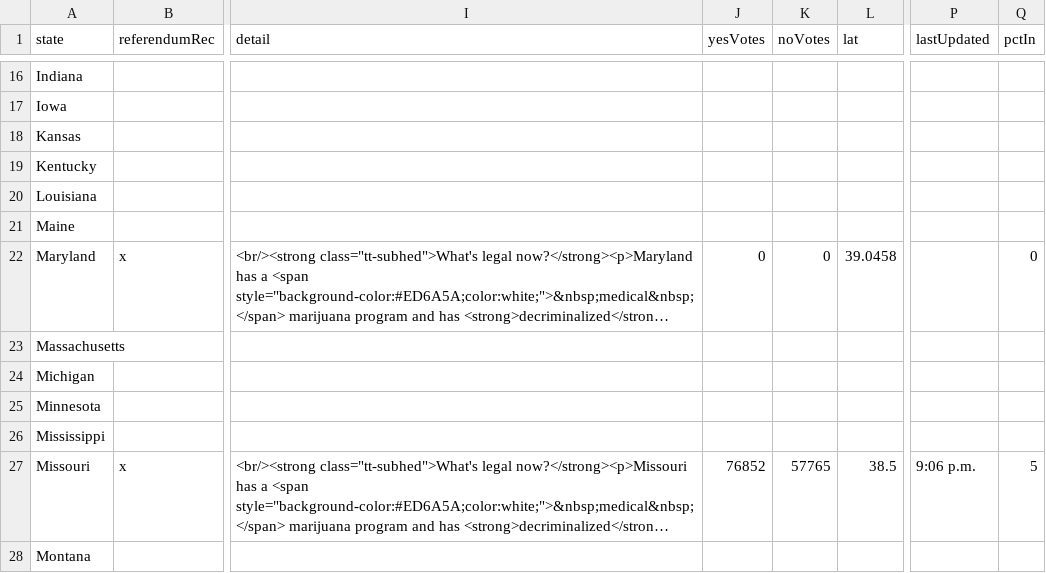
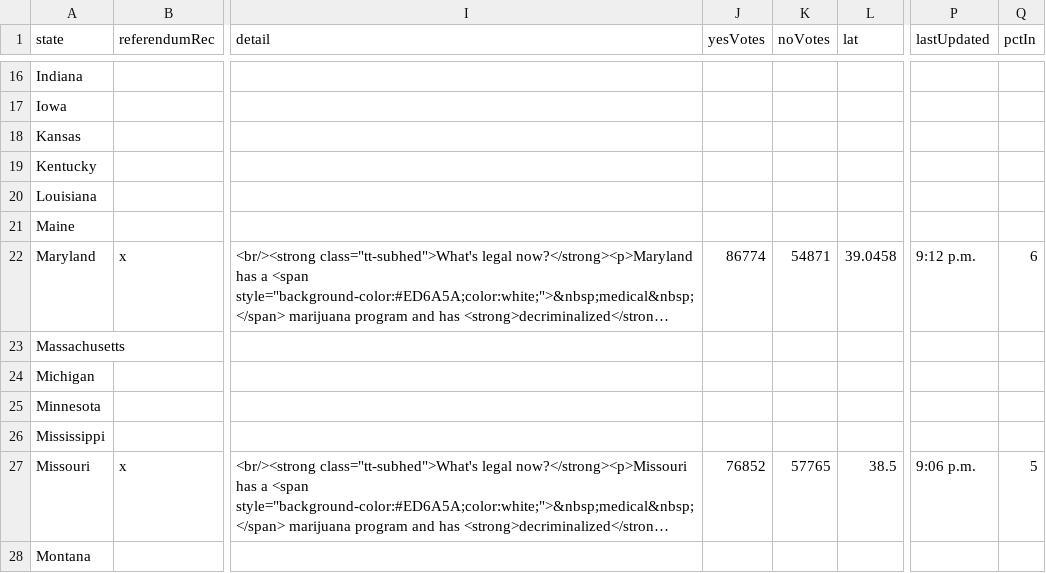
Before and after one commit to fakebenjay/cannabis-2022-referendum, a CSV file: datav3.csv, drawn as a sheet; only a part is shown, gaps mark what is left out; long unchanged cells end in …; the diff names each change by its address in the sheet, - before the commit and + after, or states it on an @@ line.

Commit message:
maryland 6

```diff
--- a/datav3.csv
+++ b/datav3.csv
-J22 (yesVotes): 0
+J22 (yesVotes): 86774
-K22 (noVotes): 0
+K22 (noVotes): 54871
-P22 (lastUpdated): (empty)
+P22 (lastUpdated): 9:12 p.m.
-Q22 (pctIn): 0
+Q22 (pctIn): 6
```
